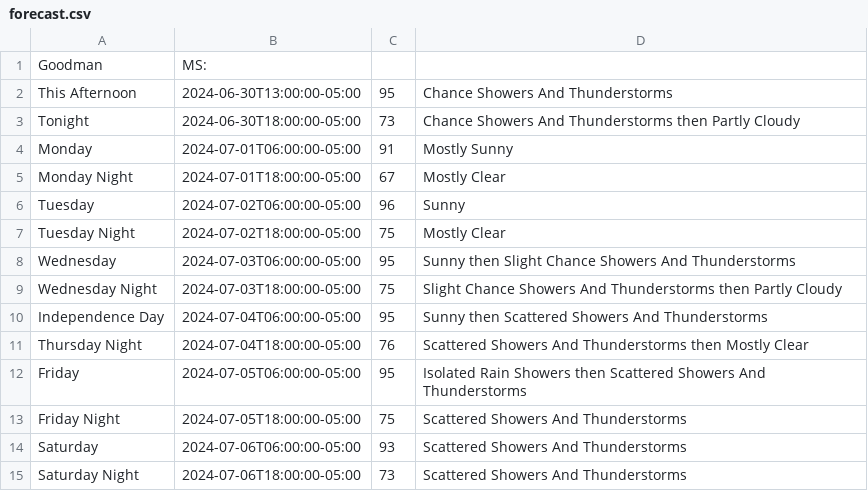
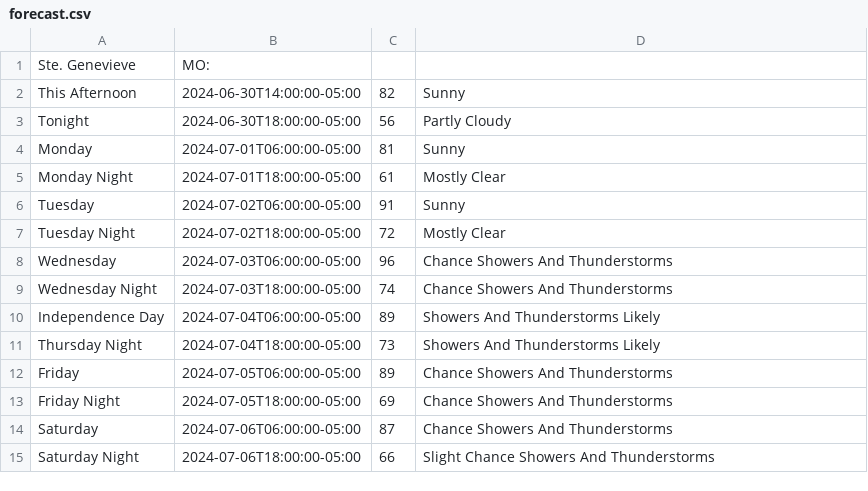
Before and after one commit to sphills/CS325_FinalProject, a CSV file: forecast.csv, drawn as a sheet.

```diff
--- a/forecast.csv
+++ b/forecast.csv
@@ -1,15 +1,15 @@
-Goodman, MS:
-This Afternoon, 2024-06-30T13:00:00-05:00, 95, Chance Showers And Thunderstorms
-Tonight, 2024-06-30T18:00:00-05:00, 73, Chance Showers And Thunderstorms then Partly Cloudy
-Monday, 2024-07-01T06:00:00-05:00, 91, Mostly Sunny
-Monday Night, 2024-07-01T18:00:00-05:00, 67, Mostly Clear
-Tuesday, 2024-07-02T06:00:00-05:00, 96, Sunny
-Tuesday Night, 2024-07-02T18:00:00-05:00, 75, Mostly Clear
-Wednesday, 2024-07-03T06:00:00-05:00, 95, Sunny then Slight Chance Showers And Thunderstorms
-Wednesday Night, 2024-07-03T18:00:00-05:00, 75, Slight Chance Showers And Thunderstorms then Partly Cloudy
-Independence Day, 2024-07-04T06:00:00-05:00, 95, Sunny then Scattered Showers And Thunderstorms
-Thursday Night, 2024-07-04T18:00:00-05:00, 76, Scattered Showers And Thunderstorms then Mostly Clear
-Friday, 2024-07-05T06:00:00-05:00, 95, Isolated Rain Showers then Scattered Showers And Thunderstorms
-Friday Night, 2024-07-05T18:00:00-05:00, 75, Scattered Showers And Thunderstorms
-Saturday, 2024-07-06T06:00:00-05:00, 93, Scattered Showers And Thunderstorms
-Saturday Night, 2024-07-06T18:00:00-05:00, 73, Scattered Showers And Thunderstorms
+Ste. Genevieve, MO:
+This Afternoon, 2024-06-30T14:00:00-05:00, 82, Sunny
+Tonight, 2024-06-30T18:00:00-05:00, 56, Partly Cloudy
+Monday, 2024-07-01T06:00:00-05:00, 81, Sunny
+Monday Night, 2024-07-01T18:00:00-05:00, 61, Mostly Clear
+Tuesday, 2024-07-02T06:00:00-05:00, 91, Sunny
+Tuesday Night, 2024-07-02T18:00:00-05:00, 72, Mostly Clear
+Wednesday, 2024-07-03T06:00:00-05:00, 96, Chance Showers And Thunderstorms
+Wednesday Night, 2024-07-03T18:00:00-05:00, 74, Chance Showers And Thunderstorms
+Independence Day, 2024-07-04T06:00:00-05:00, 89, Showers And Thunderstorms Likely
+Thursday Night, 2024-07-04T18:00:00-05:00, 73, Showers And Thunderstorms Likely
+Friday, 2024-07-05T06:00:00-05:00, 89, Chance Showers And Thunderstorms
+Friday Night, 2024-07-05T18:00:00-05:00, 69, Chance Showers And Thunderstorms
+Saturday, 2024-07-06T06:00:00-05:00, 87, Chance Showers And Thunderstorms
+Saturday Night, 2024-07-06T18:00:00-05:00, 66, Slight Chance Showers And Thunderstorms
```
Also changed, not shown: 3 other files.
